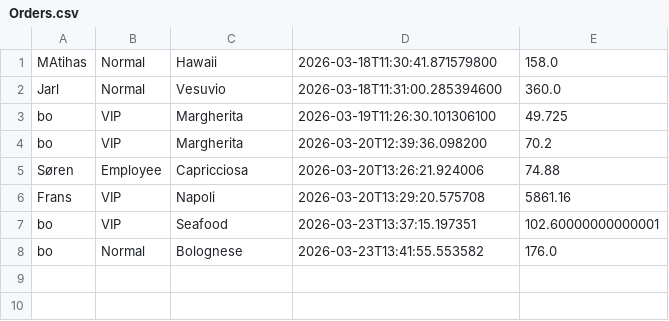
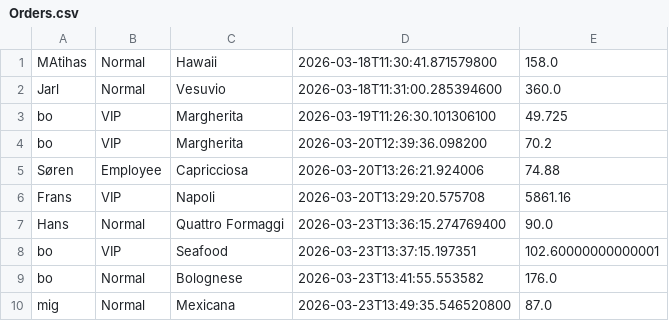
Before and after one commit to Mathyxd/StorProjekt, a CSV file: Orders.csv, drawn as a sheet; the diff names each change by its address in the sheet, - before the commit and + after, or states it on an @@ line.

```diff
--- a/Orders.csv
+++ b/Orders.csv
+row 7: Hans | Normal | Quattro Formaggi | 2026-03-23T13:36:15.274769400 | 90.0
+row 10: mig | Normal | Mexicana | 2026-03-23T13:49:35.546520800 | 87.0
```
Also changed, not shown: menu.csv, 4 other files.
